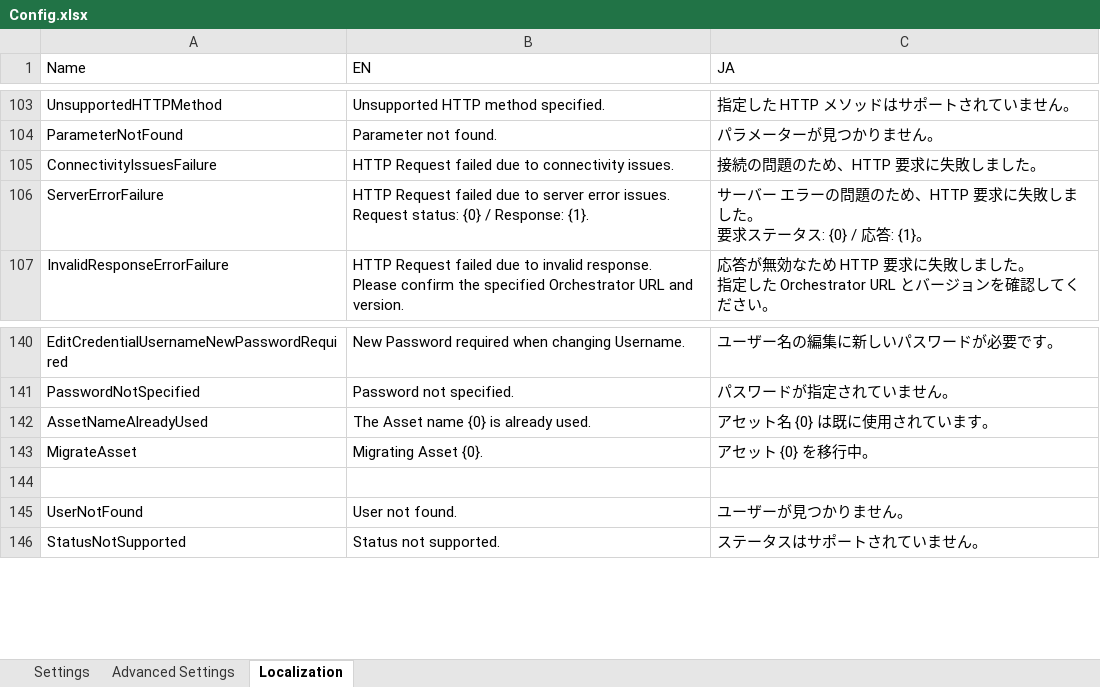
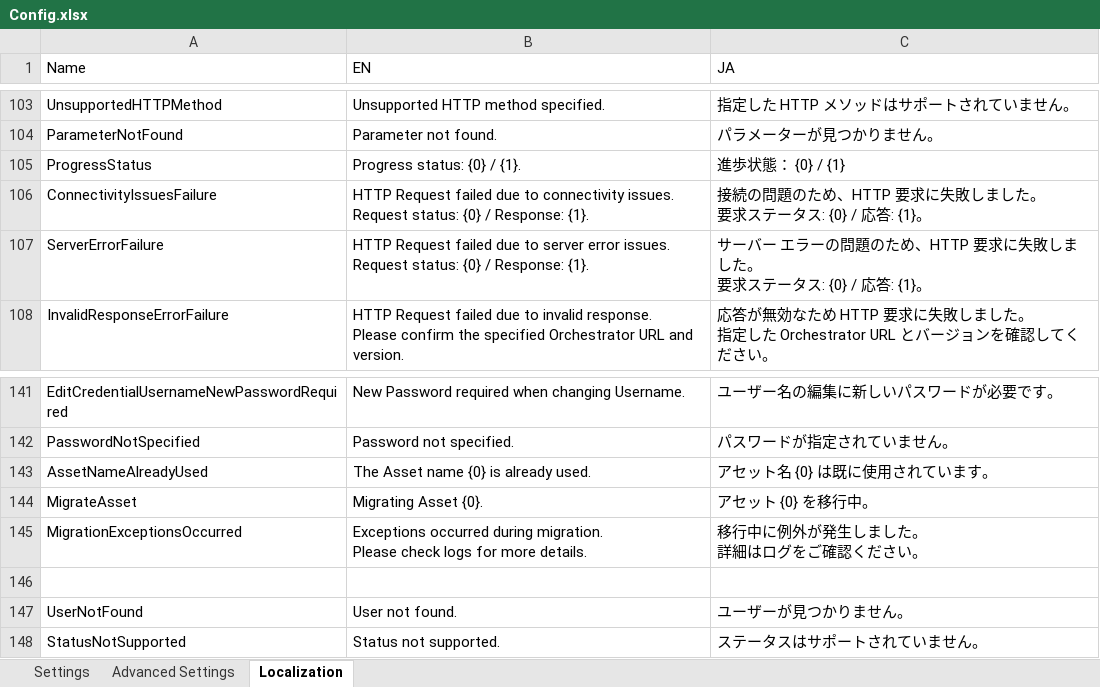
Before and after one commit to UiPath-Services/OrchestratorManager, an Excel workbook: Config.xlsx, sheet Localization, drawn as a sheet; only a part is shown, gaps mark what is left out; values as stored, in another font and other column widths than the file's, no borders; table styles not drawn; addresses are those after the commit; ↵ is a line break in a cell; the diff names each change by its address in the sheet, - before the commit and + after, or states it on an @@ line.

Commit message:
Use bulk upload of Queue items for migration

```diff
--- a/Config.xlsx (sheet Localization)
+++ b/Config.xlsx (sheet Localization)
+row 105: ProgressStatus | Progress status: {0} / {1}. | 進歩状態： {0} / {1}
-B106 (EN): …connectivity issues.
+B106 (EN): …connectivity issues. ↵ Request status: {0} / Response: {1}.
-C106 (JA): 接続の問題のため、HTTP 要求に失敗しました。
+C106 (JA): 接続の問題のため、HTTP 要求に失敗しました。 ↵ 要求ステータス: {0} / 応答: {1}。
+row 145: MigrationExceptionsOccurred | Exceptions occurred during migration. ↵ Please check logs for more details. | 移行中に例外が発生しました。 ↵ 詳細はログをご確認ください。
```
Also changed, not shown: sheet Advanced Settings, 21 other files.
